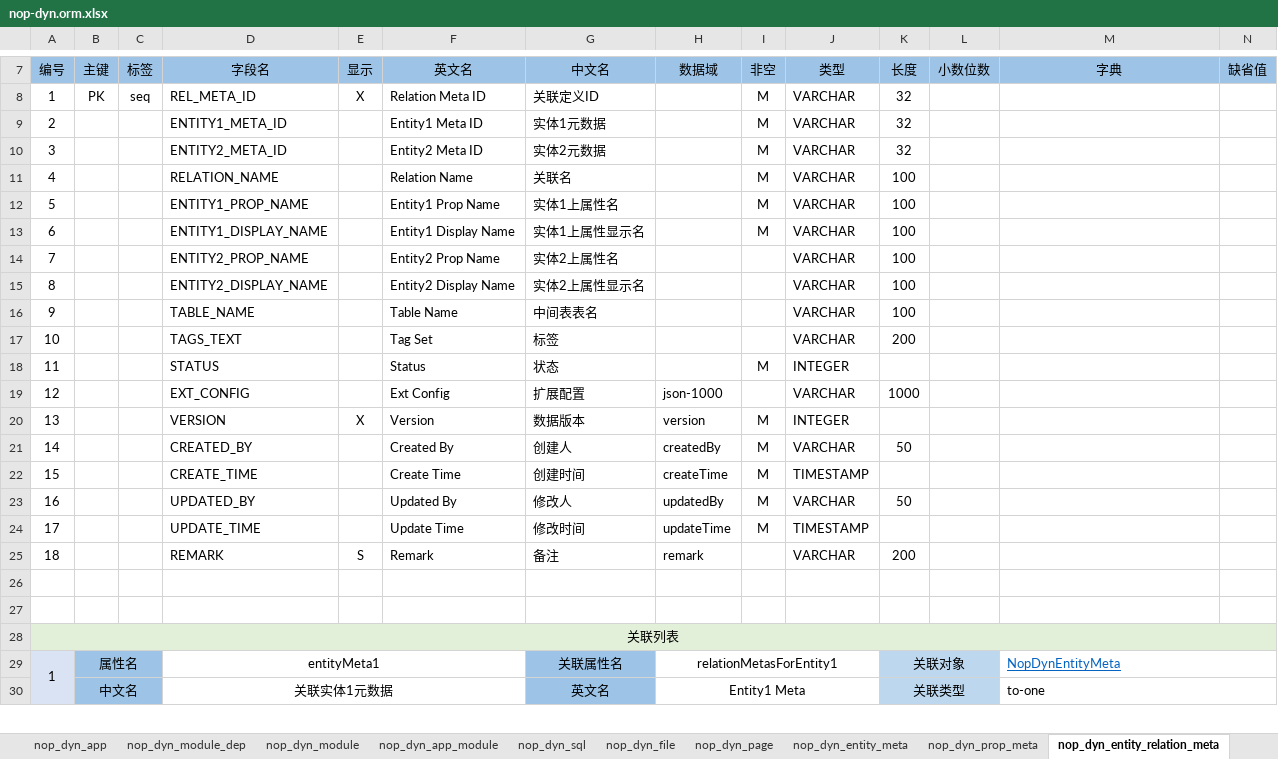
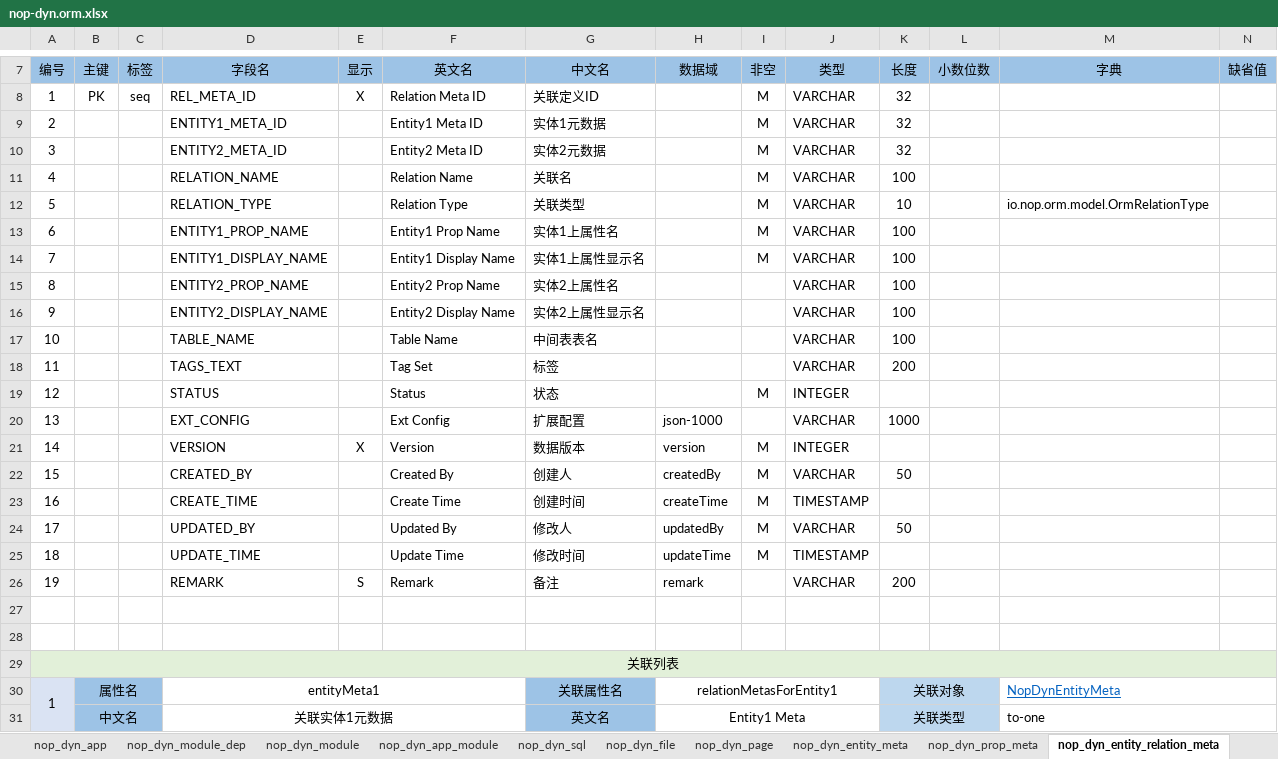
Before and after one commit to entropy-cloud/nop-entropy, an Excel workbook: nop-dyn/model/nop-dyn.orm.xlsx, sheet nop_dyn_entity_relation_meta, drawn as a sheet; only a part is shown, gaps mark what is left out; values as stored, in another font and other column widths than the file's, no borders; addresses are those after the commit; rows hold the shown columns only; the diff names each change by its address in the sheet, - before the commit and + after, or states it on an @@ line.

```diff
--- a/nop-dyn/model/nop-dyn.orm.xlsx (sheet nop_dyn_entity_relation_meta)
+++ b/nop-dyn/model/nop-dyn.orm.xlsx (sheet nop_dyn_entity_relation_meta)
+row 12: 5 |  |  | RELATION_TYPE |  | Relation Type | 关联类型 |  | M | VARCHAR | 10 |  | io.nop.orm.model.OrmRelationType
-A13 (编号): 5
+A13 (编号): 6
-A14 (编号): 6
+A14 (编号): 7
-A15 (编号): 7
+A15 (编号): 8
-A16 (编号): 8
+A16 (编号): 9
-A17 (编号): 9
+A17 (编号): 10
-A18 (编号): 10
+A18 (编号): 11
-A19 (编号): 11
+A19 (编号): 12
-A20 (编号): 12
+A20 (编号): 13
-A21 (编号): 13
+A21 (编号): 14
-A22 (编号): 14
+A22 (编号): 15
-A23 (编号): 15
+A23 (编号): 16
-A24 (编号): 16
+A24 (编号): 17
-A25 (编号): 17
+A25 (编号): 18
-A26 (编号): 18
+A26 (编号): 19
```
Also changed, not shown: 20 other files.
